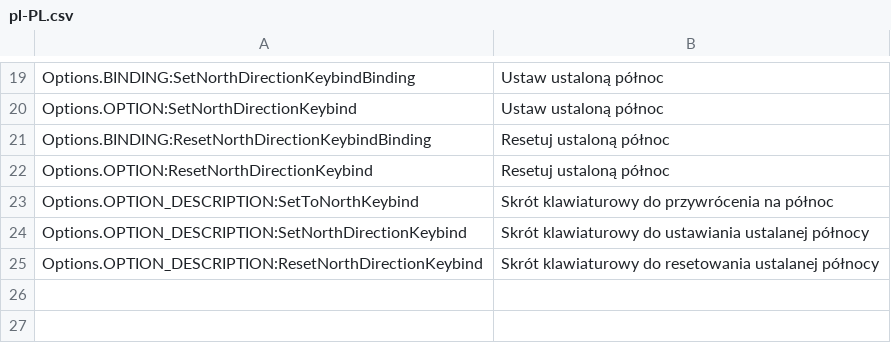
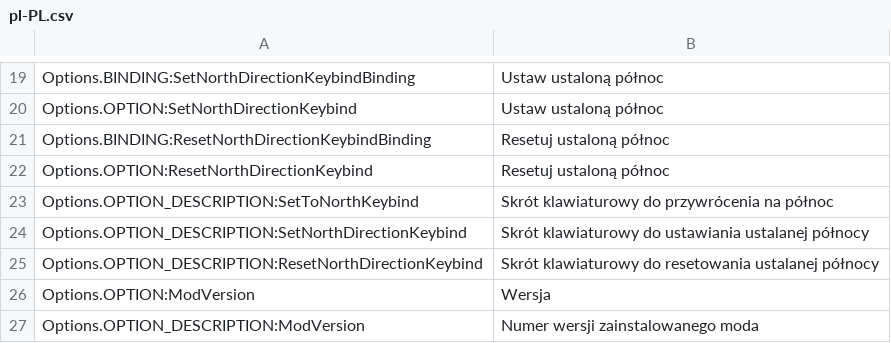
Before and after one commit to Cgameworld/Compass, a CSV file: l10n/pl-PL.csv, drawn as a sheet; only a part is shown, gaps mark what is left out; the diff names each change by its address in the sheet, - before the commit and + after, or states it on an @@ line.

```diff
--- a/l10n/pl-PL.csv
+++ b/l10n/pl-PL.csv
+row 26: Options.OPTION:ModVersion | Wersja
+row 27: Options.OPTION_DESCRIPTION:ModVersion | Numer wersji zainstalowanego moda
```
Also changed, not shown: l10n/de-DE.csv, l10n/es-ES.csv, 12 other files.
